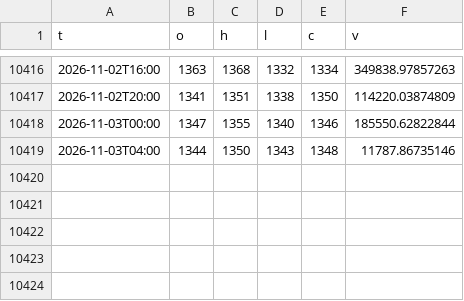
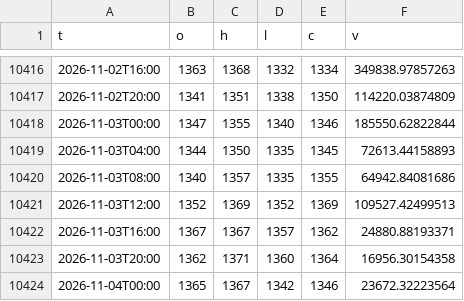
Before and after one commit to kyaaa-system/uas-atikah-bot, a CSV file: data/candles_240/DOGEIDR.csv, drawn as a sheet; only a part is shown, gaps mark what is left out.

```diff
--- a/data/candles_240/DOGEIDR.csv
+++ b/data/candles_240/DOGEIDR.csv
@@ -10418,2 +10418,7 @@ t,o,h,l,c,v
 2026-11-03T00:00,1347,1355,1340,1346,185550.62822844
-2026-11-03T04:00,1344,1350,1343,1348,11787.86735146
+2026-11-03T04:00,1344,1350,1335,1345,72613.44158893
+2026-11-03T08:00,1340,1357,1335,1355,64942.84081686
+2026-11-03T12:00,1352,1369,1352,1369,109527.42499513
+2026-11-03T16:00,1367,1367,1357,1362,24880.88193371
+2026-11-03T20:00,1362,1371,1360,1364,16956.30154358
+2026-11-04T00:00,1365,1367,1342,1346,23672.32223564
```
Also changed, not shown: data/candles_240/ADAIDR.csv, data/candles_240/BNBIDR.csv, 14 other files.
